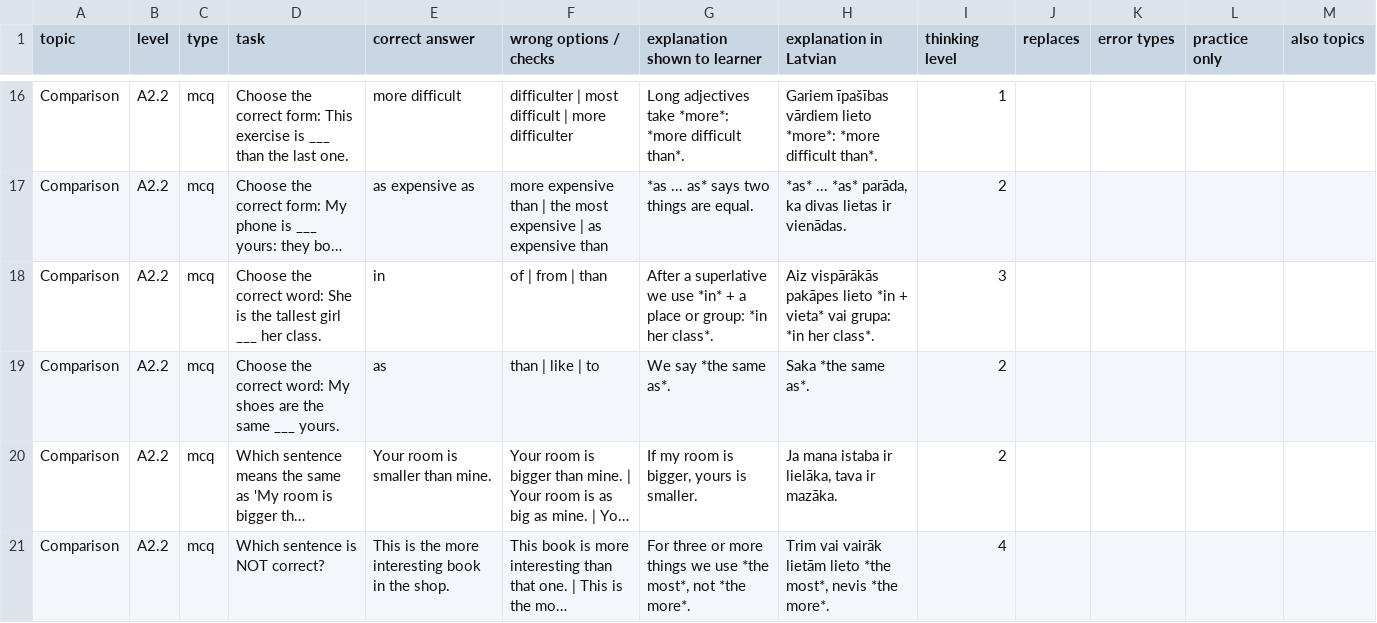
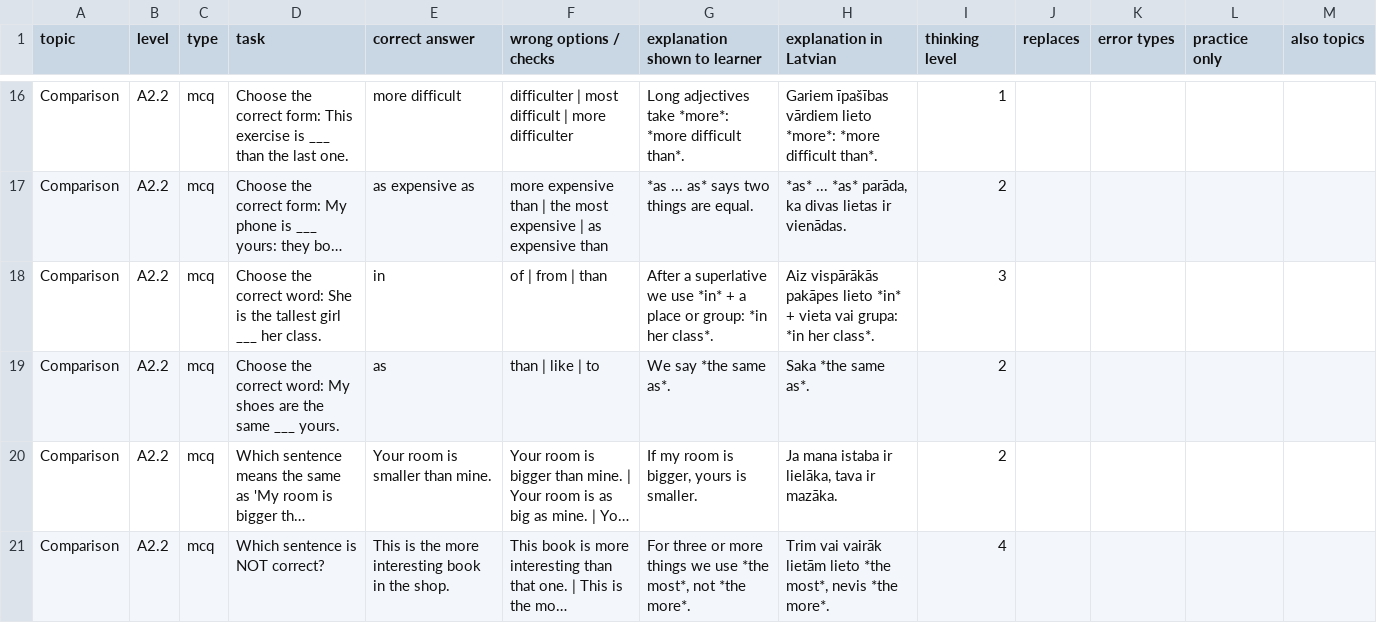
Before and after one commit to inga-cmyk/englishfever, a CSV file: docs/task-drafts/comparison-1.csv, drawn as a sheet; only a part is shown, gaps mark what is left out; long unchanged cells end in …; the diff names each change by its address in the sheet, - before the commit and + after, or states it on an @@ line.

```diff
--- a/docs/task-drafts/comparison-1.csv
+++ b/docs/task-drafts/comparison-1.csv
-H18 (explanation in Latvian): …pakāpes lieto *in + vieta* vai grupa:…
+H18 (explanation in Latvian): …pakāpes lieto *in* + vieta vai grupa:…
```
Also changed, not shown: docs/task-drafts/a2-extras-1.csv, 10 other files.
